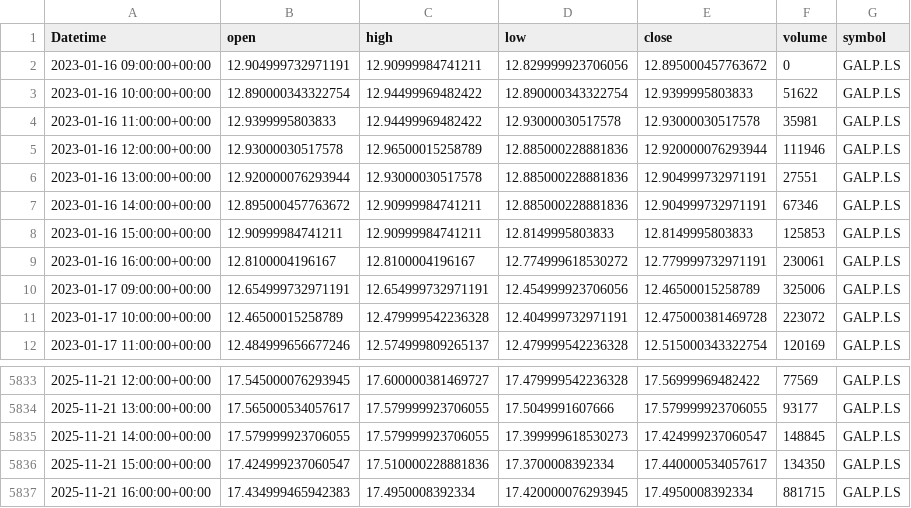
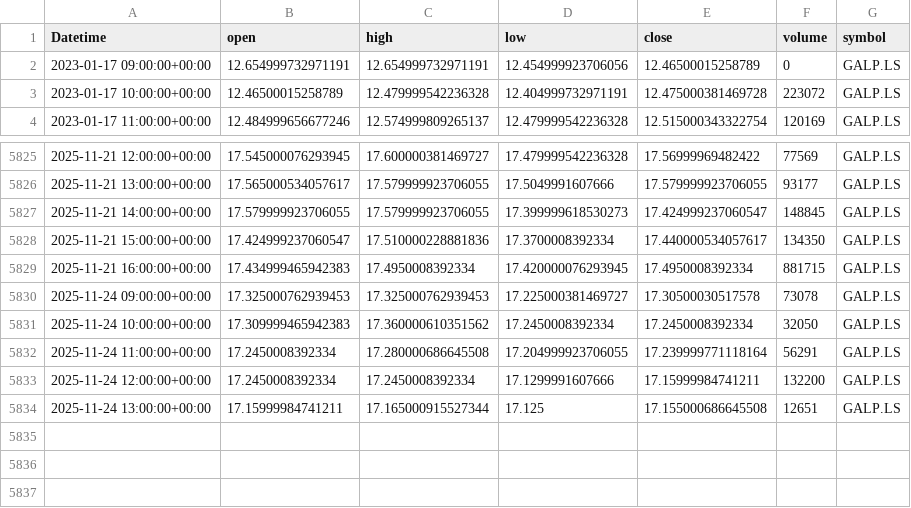
Before and after one commit to rodrymendoncainvest/ML_Trade_V3, a CSV file: api/data/clean/GALP.LS_1H_clean.csv, drawn as a sheet; only a part is shown, gaps mark what is left out.

```diff
--- a/api/data/clean/GALP.LS_1H_clean.csv
+++ b/api/data/clean/GALP.LS_1H_clean.csv
@@ -1,11 +1,3 @@
 Datetime,open,high,low,close,volume,symbol
-2023-01-16 09:00:00+00:00,12.904999732971191,12.90999984741211,12.829999923706056,12.895000457763672,0,GALP.LS
-2023-01-16 10:00:00+00:00,12.890000343322754,12.94499969482422,12.890000343322754,12.9399995803833,51622,GALP.LS
-2023-01-16 11:00:00+00:00,12.9399995803833,12.94499969482422,12.93000030517578,12.93000030517578,35981,GALP.LS
-2023-01-16 12:00:00+00:00,12.93000030517578,12.96500015258789,12.885000228881836,12.920000076293944,111946,GALP.LS
-2023-01-16 13:00:00+00:00,12.920000076293944,12.93000030517578,12.885000228881836,12.904999732971191,27551,GALP.LS
-2023-01-16 14:00:00+00:00,12.895000457763672,12.90999984741211,12.885000228881836,12.904999732971191,67346,GALP.LS
-2023-01-16 15:00:00+00:00,12.90999984741211,12.90999984741211,12.8149995803833,12.8149995803833,125853,GALP.LS
-2023-01-16 16:00:00+00:00,12.8100004196167,12.8100004196167,12.774999618530272,12.779999732971191,230061,GALP.LS
-2023-01-17 09:00:00+00:00,12.654999732971191,12.654999732971191,12.454999923706056,12.46500015258789,325006,GALP.LS
+2023-01-17 09:00:00+00:00,12.654999732971191,12.654999732971191,12.454999923706056,12.46500015258789,0,GALP.LS
 2023-01-17 10:00:00+00:00,12.46500015258789,12.479999542236328,12.404999732971191,12.475000381469728,223072,GALP.LS
@@ -5837 +5829,6 @@ Datetime,open,high,low,close,volume,symbol
 2025-11-21 16:00:00+00:00,17.434999465942383,17.4950008392334,17.420000076293945,17.4950008392334,881715,GALP.LS
+2025-11-24 09:00:00+00:00,17.325000762939453,17.325000762939453,17.225000381469727,17.30500030517578,73078,GALP.LS
+2025-11-24 10:00:00+00:00,17.309999465942383,17.360000610351562,17.2450008392334,17.2450008392334,32050,GALP.LS
+2025-11-24 11:00:00+00:00,17.2450008392334,17.280000686645508,17.204999923706055,17.239999771118164,56291,GALP.LS
+2025-11-24 12:00:00+00:00,17.2450008392334,17.2450008392334,17.1299991607666,17.15999984741211,132200,GALP.LS
+2025-11-24 13:00:00+00:00,17.15999984741211,17.165000915527344,17.125,17.155000686645508,12651,GALP.LS
```
Also changed, not shown: api/data/history/GALP.LS_1H.csv, 38 other files.
